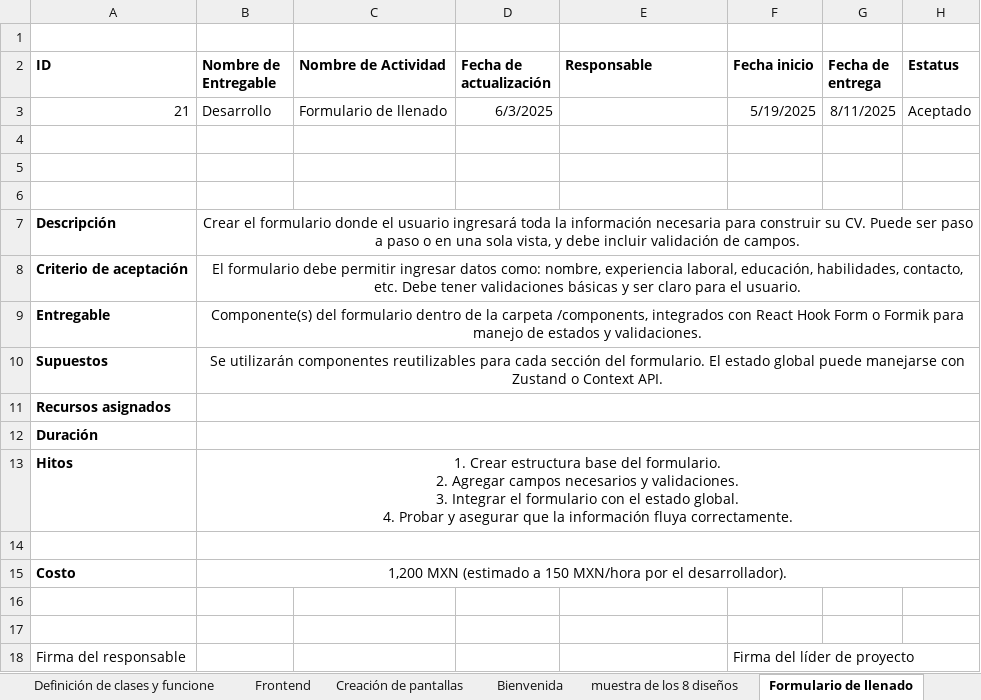
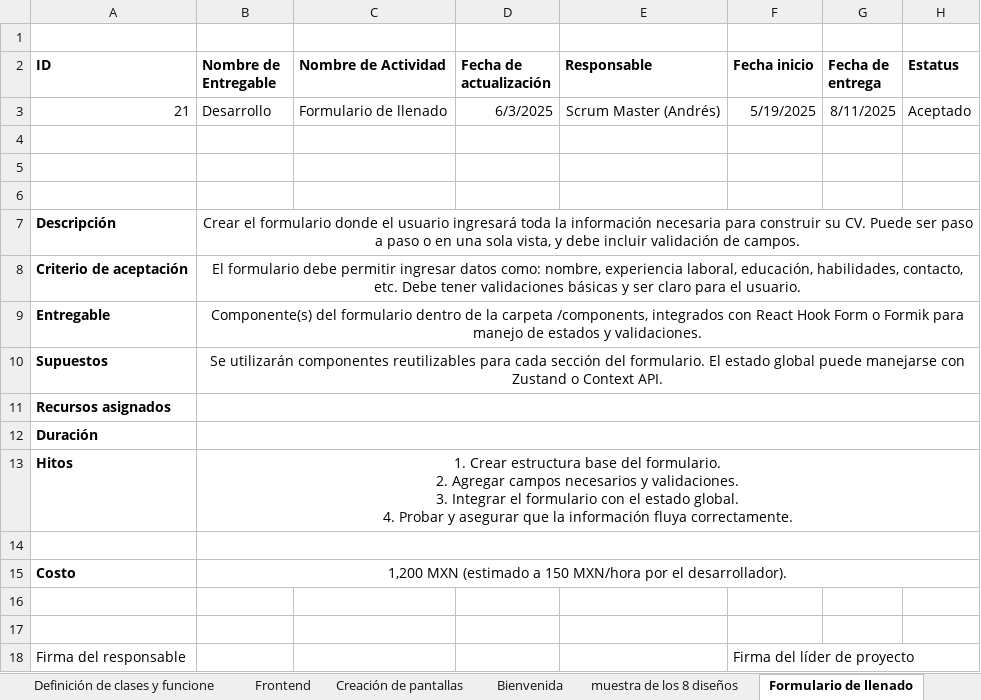
Before and after one commit to AndresBreceda/AdministracionHumberto, an Excel workbook: backlogCVcreator.xlsx, sheet Formulario de llenado, drawn as a sheet; values as stored, in another font and other column widths than the file's, no borders; charts and pictures not drawn; the diff names each change by its address in the sheet, - before the commit and + after, or states it on an @@ line.

```diff
--- a/backlogCVcreator.xlsx (sheet Formulario de llenado)
+++ b/backlogCVcreator.xlsx (sheet Formulario de llenado)
-E3 (Responsable): (empty)
+E3 (Responsable): Scrum Master (Andrés)
```
Also changed, not shown: sheet Unitarias, sheet Bienvenida, sheet Añadir logica, sheet muestra de los 8 diseños, sheet Descarga Lista, sheet Frontend, 18 more sheets.
